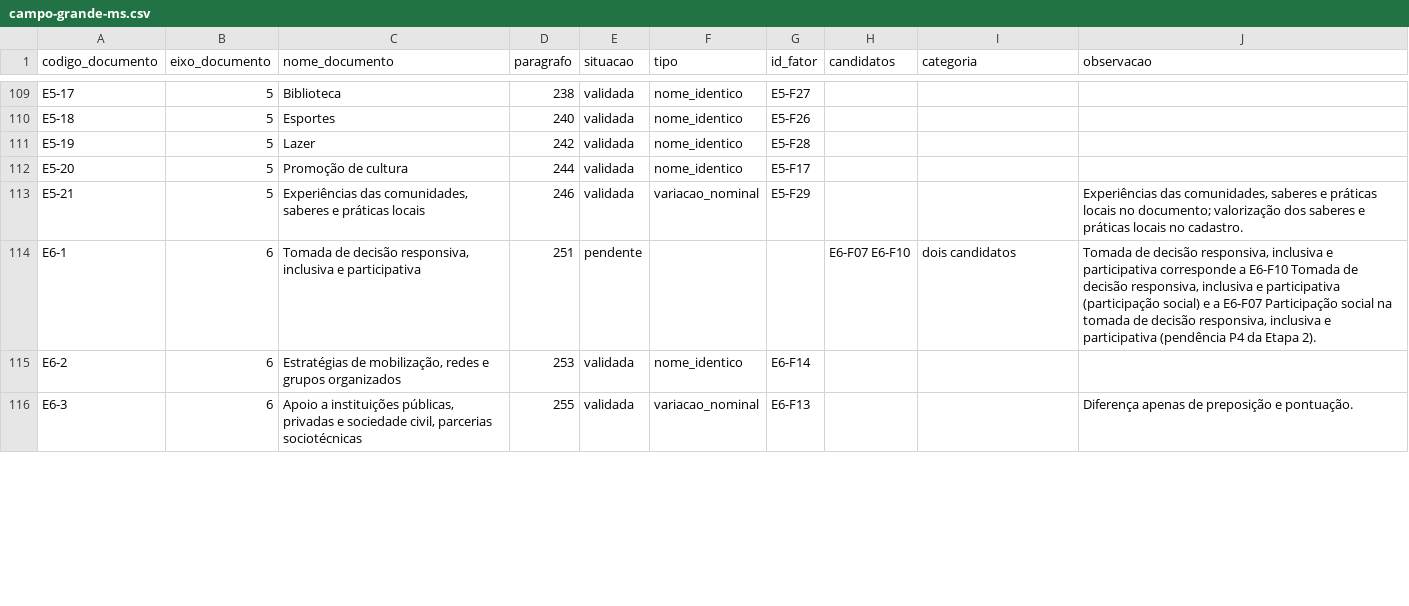
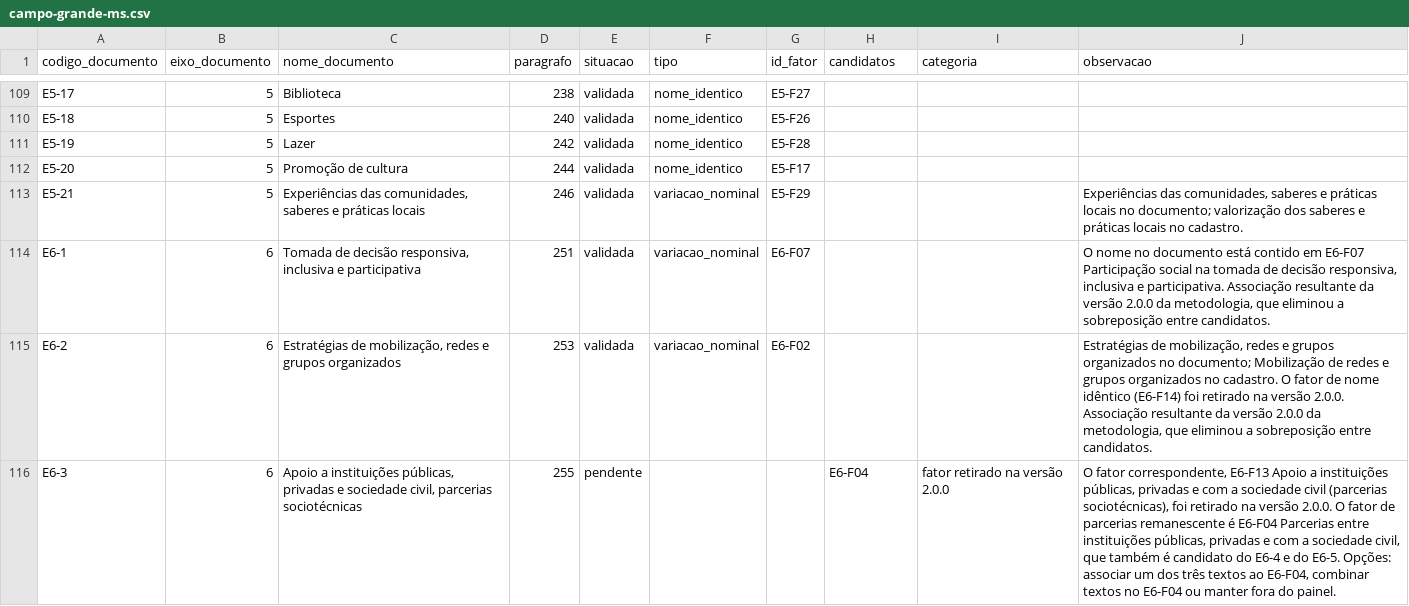
Before and after one commit to fernandamachiner/fatores, a CSV file: territorios/correspondencias/campo-grande-ms.csv, drawn as a sheet; only a part is shown, gaps mark what is left out; the diff covers the shown part only.

```diff
--- a/territorios/correspondencias/campo-grande-ms.csv
+++ b/territorios/correspondencias/campo-grande-ms.csv
@@ -113,4 +113,4 @@
 "E5-21";"5";"Experiências das comunidades, saberes e práticas locais";"246";"validada";"variacao_nominal";"E5-F29";"";"";"Experiências das comunidades, saberes e práticas locais no documento; valorização dos saberes e práticas locais no cadastro."
-"E6-1";"6";"Tomada de decisão responsiva, inclusiva e participativa";"251";"pendente";"";"";"E6-F07 E6-F10";"dois candidatos";"Tomada de decisão responsiva, inclusiva e participativa corresponde a E6-F10 Tomada de decisão responsiva, inclusiva e participativa (participação social) e a E6-F07 Participação social na tomada de decisão responsiva, inclusiva e participativa (pendência P4 da Etapa 2)."
-"E6-2";"6";"Estratégias de mobilização, redes e grupos organizados";"253";"validada";"nome_identico";"E6-F14";"";"";""
-"E6-3";"6";"Apoio a instituições públicas, privadas e sociedade civil, parcerias sociotécnicas";"255";"validada";"variacao_nominal";"E6-F13";"";"";"Diferença apenas de preposição e pontuação."
+"E6-1";"6";"Tomada de decisão responsiva, inclusiva e participativa";"251";"validada";"variacao_nominal";"E6-F07";"";"";"O nome no documento está contido em E6-F07 Participação social na tomada de decisão responsiva, inclusiva e participativa. Associação resultante da versão 2.0.0 da metodologia, que eliminou a sobreposição entre candidatos."
+"E6-2";"6";"Estratégias de mobilização, redes e grupos organizados";"253";"validada";"variacao_nominal";"E6-F02";"";"";"Estratégias de mobilização, redes e grupos organizados no documento; Mobilização de redes e grupos organizados no cadastro. O fator de nome idêntico (E6-F14) foi retirado na versão 2.0.0. Associação resultante da versão 2.0.0 da metodologia, que eliminou a sobreposição entre candidatos."
+"E6-3";"6";"Apoio a instituições públicas, privadas e sociedade civil, parcerias sociotécnicas";"255";"pendente";"";"";"E6-F04";"fator retirado na versão 2.0.0";"O fator correspondente, E6-F13 Apoio a instituições públicas, privadas e com a sociedade civil (parcerias sociotécnicas), foi retirado na versão 2.0.0. O fator de parcerias remanescente é E6-F04 Parcerias entre instituições públicas, privadas e com a sociedade civil, que também é candidato do E6-4 e do E6-5. Opções: associar um dos três textos ao E6-F04, combinar textos no E6-F04 ou manter fora do painel."
```
Also changed, not shown: 43 edited cells elsewhere in this file, relatorios/etapa3-conferencia-fatores.csv, 55 other files.
